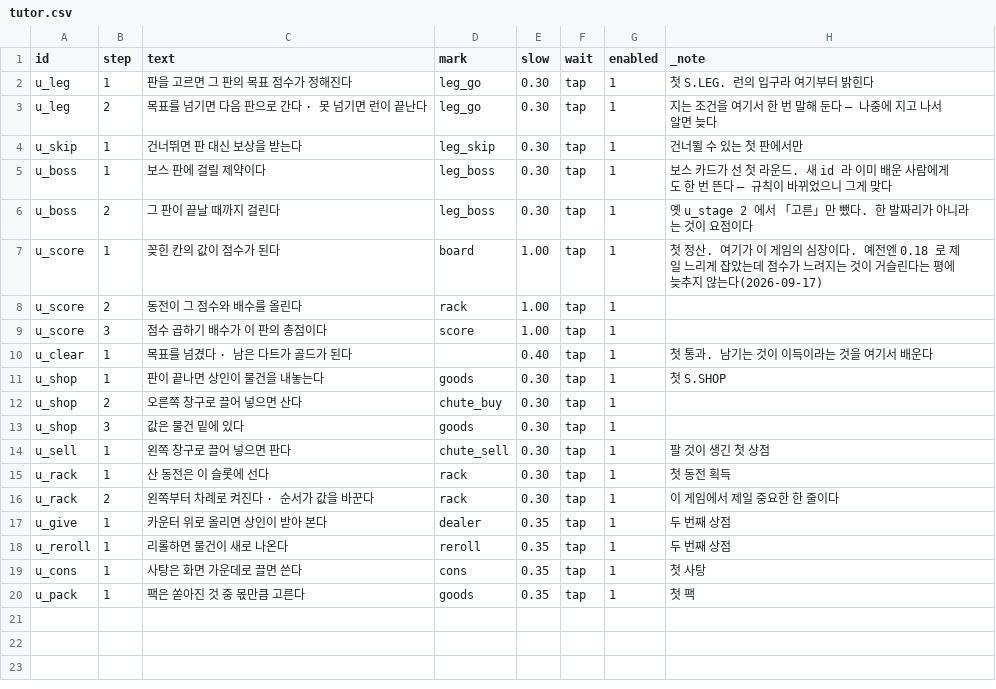
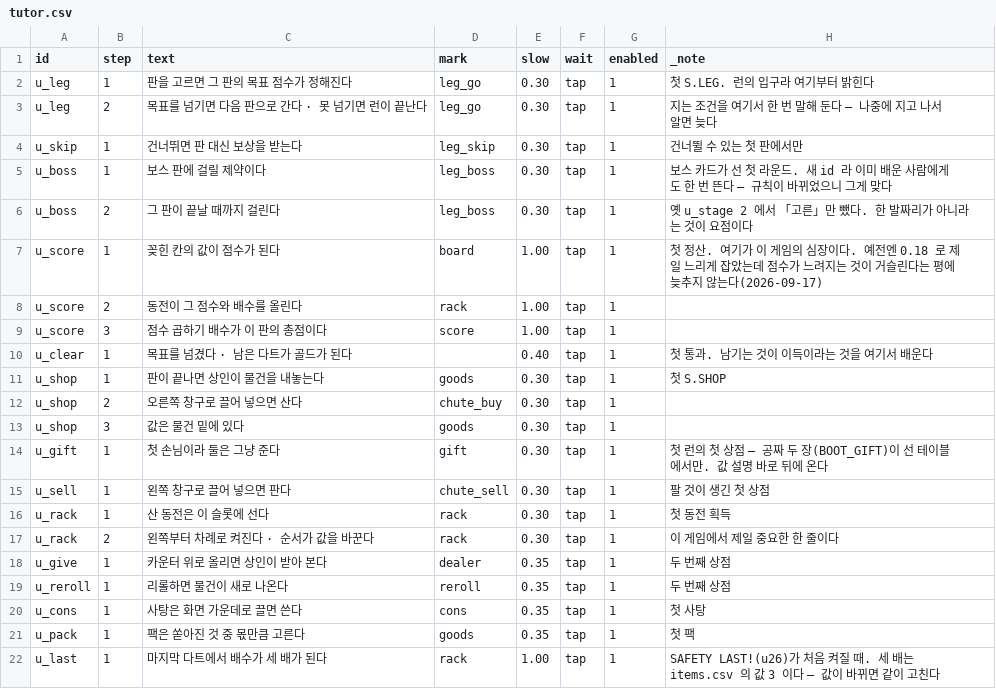
Before and after one commit to GGbong69/test-03, a CSV file: data/tutor.csv, drawn as a sheet.

```diff
--- a/data/tutor.csv
+++ b/data/tutor.csv
@@ -13,2 +13,3 @@ u_shop,2,오른쪽 창구로 끌어 넣으면 산다,chute_buy,0.30,tap,1,
 u_shop,3,값은 물건 밑에 있다,goods,0.30,tap,1,
+u_gift,1,첫 손님이라 둘은 그냥 준다,gift,0.30,tap,1,첫 런의 첫 상점 — 공짜 두 장(BOOT_GIFT)이 선 테이블에서만. 값 설명 바로 뒤에 온다
 u_sell,1,왼쪽 창구로 끌어 넣으면 판다,chute_sell,0.30,tap,1,팔 것이 생긴 첫 상점
@@ -20 +21,2 @@ u_cons,1,사탕은 화면 가운데로 끌면 쓴다,cons,0.35,tap,1,첫 사탕
 u_pack,1,팩은 쏟아진 것 중 몫만큼 고른다,goods,0.35,tap,1,첫 팩
+u_last,1,마지막 다트에서 배수가 세 배가 된다,rack,1.00,tap,1,SAFETY LAST!(u26)가 처음 켜질 때. 세 배는 items.csv 의 값 3 이다 — 값이 바뀌면 같이 고친다
```
Also changed, not shown: 7 other files.
